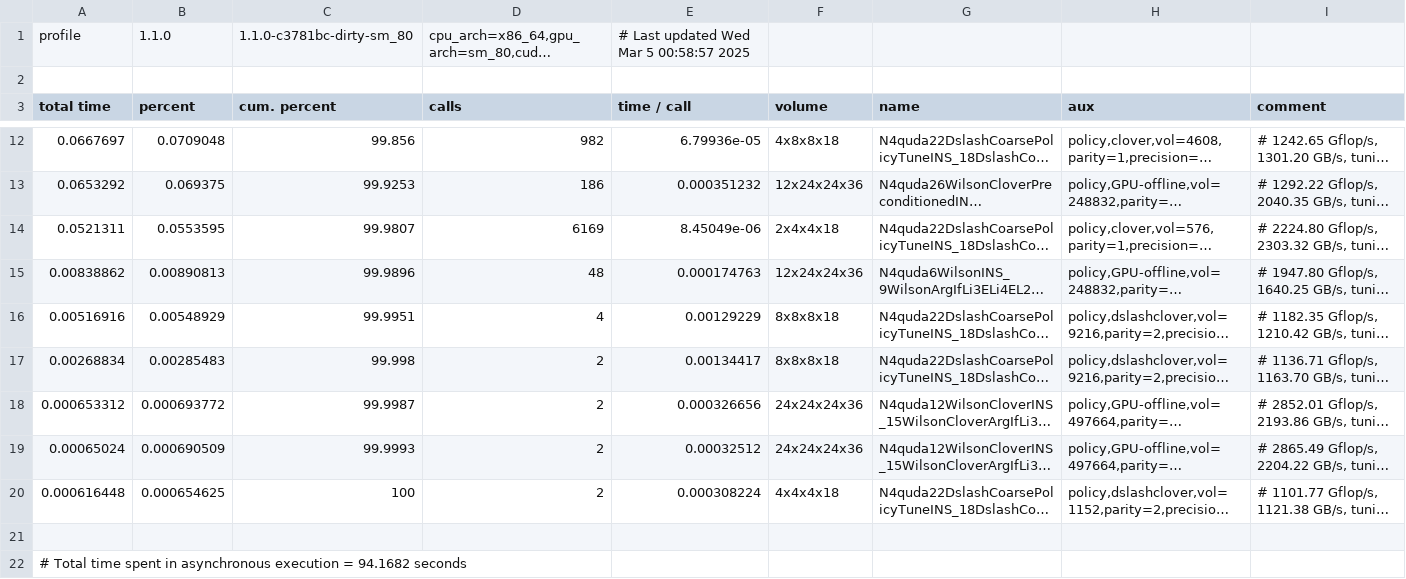
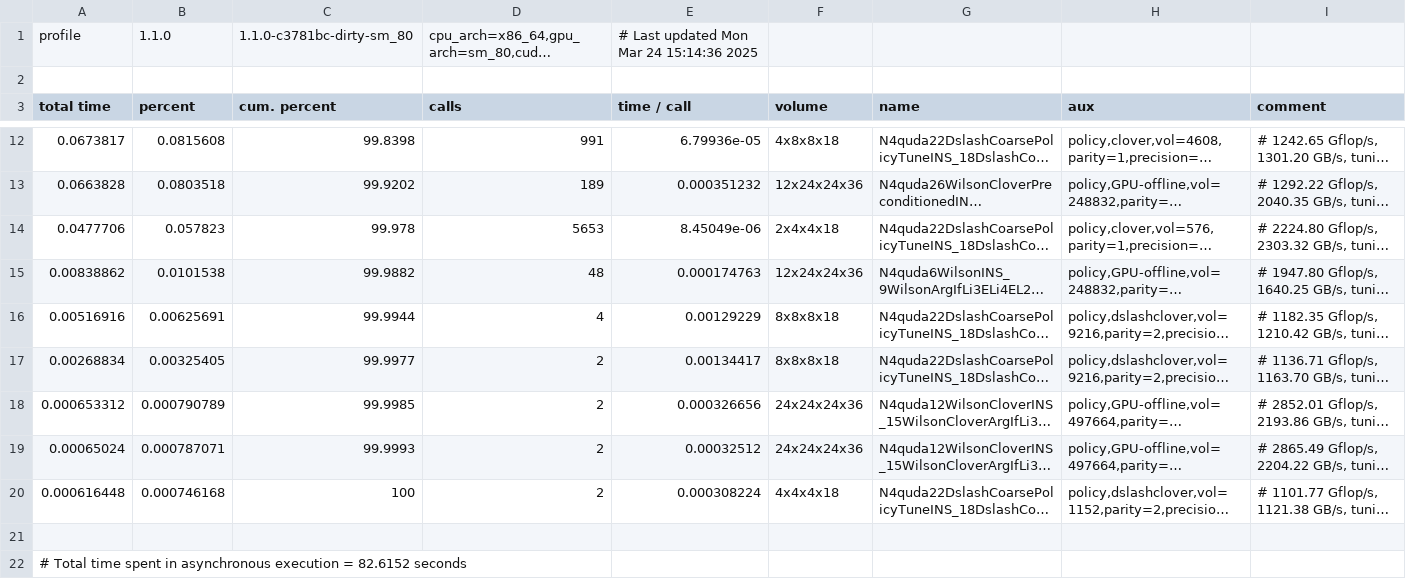
Before and after one commit to ZhangXin8069/lattice-qcd, a TSV file: pion_3pt/beta6.20_mu-0.2770_ms-0.2400_L24x72/resource/profile_async_0.tsv, drawn as a sheet; only a part is shown, gaps mark what is left out; long unchanged cells end in …; the diff covers the shown part only; the diff names each change by its address in the sheet, - before the commit and + after, or states it on an @@ line.

```diff
--- a/pion_3pt/beta6.20_mu-0.2770_ms-0.2400_L24x72/resource/profile_async_0.tsv
+++ b/pion_3pt/beta6.20_mu-0.2770_ms-0.2400_L24x72/resource/profile_async_0.tsv
-E1 (time / call): # Last updated Wed Mar 5 00:58:57 2025
+E1 (time / call): # Last updated Mon Mar 24 15:14:36 2025
-A12 (total time): 0.0667697
+A12 (total time): 0.0673817
-B12 (percent): 0.0709048
+B12 (percent): 0.0815608
-C12 (cum. percent): 99.856
+C12 (cum. percent): 99.8398
-D12 (calls): 982
+D12 (calls): 991
-A13 (total time): 0.0653292
+A13 (total time): 0.0663828
-B13 (percent): 0.069375
+B13 (percent): 0.0803518
-C13 (cum. percent): 99.9253
+C13 (cum. percent): 99.9202
-D13 (calls): 186
+D13 (calls): 189
-A14 (total time): 0.0521311
+A14 (total time): 0.0477706
-B14 (percent): 0.0553595
+B14 (percent): 0.057823
-C14 (cum. percent): 99.9807
+C14 (cum. percent): 99.978
-D14 (calls): 6169
+D14 (calls): 5653
-B15 (percent): 0.00890813
+B15 (percent): 0.0101538
-C15 (cum. percent): 99.9896
+C15 (cum. percent): 99.9882
-B16 (percent): 0.00548929
+B16 (percent): 0.00625691
-C16 (cum. percent): 99.9951
+C16 (cum. percent): 99.9944
-B17 (percent): 0.00285483
+B17 (percent): 0.00325405
-C17 (cum. percent): 99.998
+C17 (cum. percent): 99.9977
-B18 (percent): 0.000693772
+B18 (percent): 0.000790789
-C18 (cum. percent): 99.9987
+C18 (cum. percent): 99.9985
-B19 (percent): 0.000690509
+B19 (percent): 0.000787071
-B20 (percent): 0.000654625
+B20 (percent): 0.000746168
-A22 (total time): …execution = 94.1682 seconds
+A22 (total time): …execution = 82.6152 seconds
```
Also changed, not shown: 32 edited cells elsewhere in this file, pion_3pt/beta6.20_mu-0.2770_ms-0.2400_L24x72/resource/profile_0.tsv, 3 other files.
